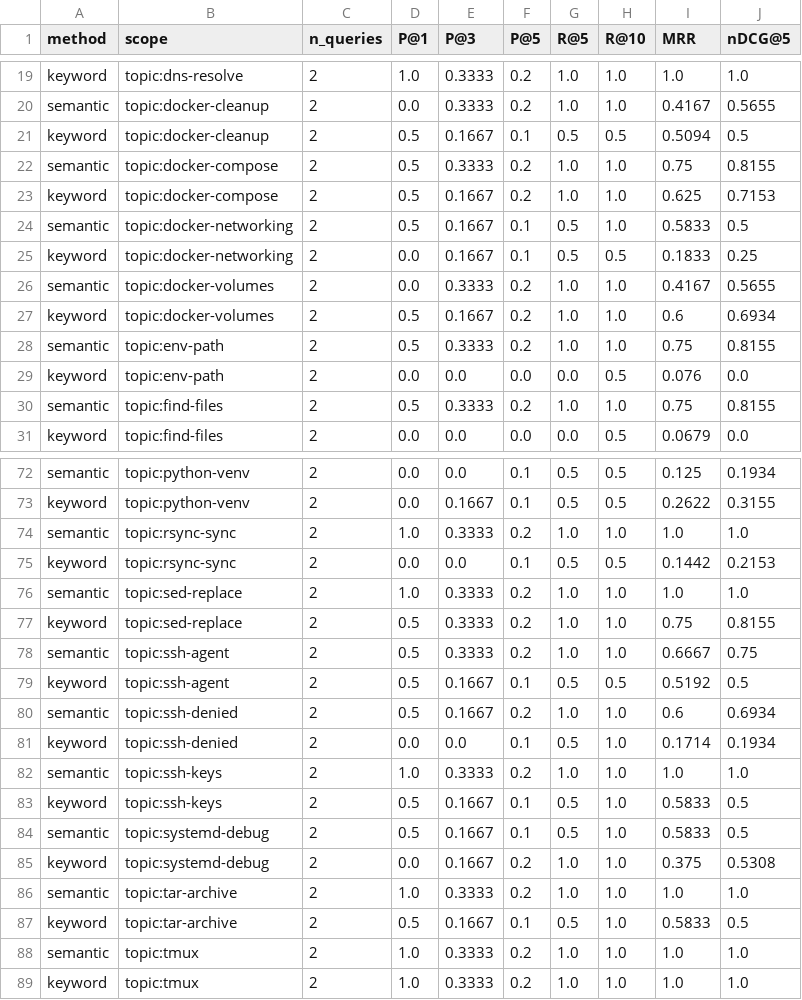
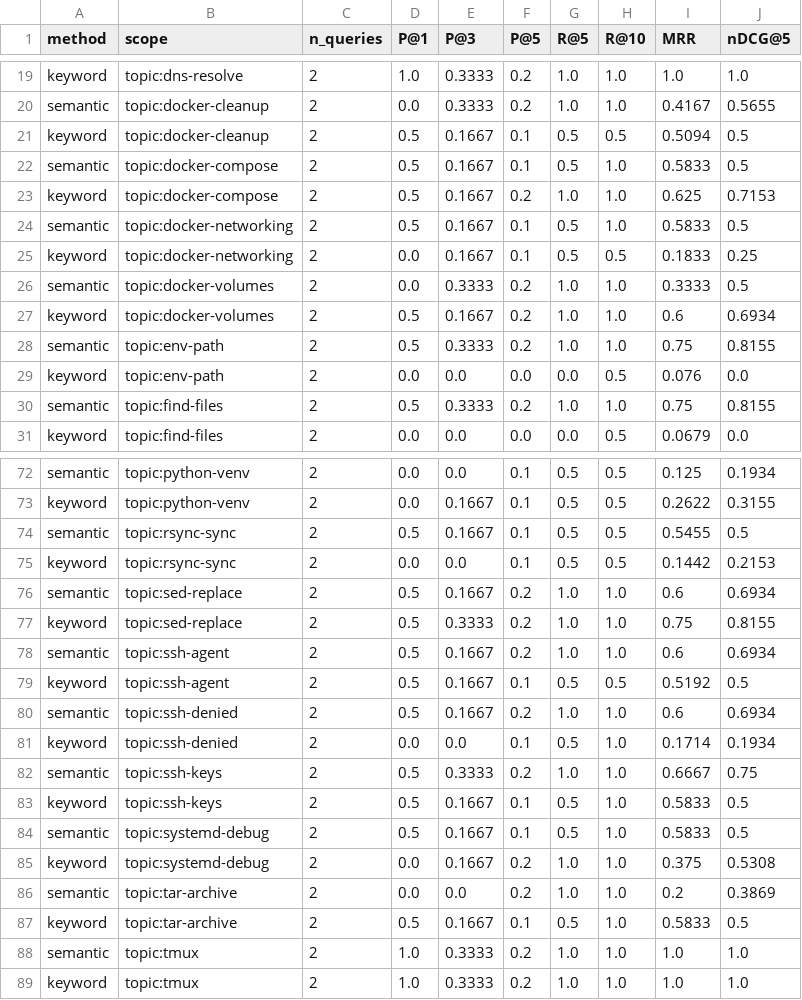
Before and after one commit to ThorOdinson246/whatwasit, a CSV file: eval/metrics_summary.csv, drawn as a sheet; only a part is shown, gaps mark what is left out; the diff covers the shown part only.

Commit message:
fix(eval): reconcile baseline with hybrid-search shipping path
summary.json was stale (pre-hybrid semantic-only P@1 0.535). Regenerate
canonical artifacts at P@1 0.419 with hybrid_search=True; document both
metrics and record search_config in eval output.

```diff
--- a/eval/metrics_summary.csv
+++ b/eval/metrics_summary.csv
@@ -21,3 +21,3 @@ semantic,topic:docker-cleanup,2,0.0,0.3333,0.2,1.0,1.0,0.4167,0.5655
 keyword,topic:docker-cleanup,2,0.5,0.1667,0.1,0.5,0.5,0.5094,0.5
-semantic,topic:docker-compose,2,0.5,0.3333,0.2,1.0,1.0,0.75,0.8155
+semantic,topic:docker-compose,2,0.5,0.1667,0.1,0.5,1.0,0.5833,0.5
 keyword,topic:docker-compose,2,0.5,0.1667,0.2,1.0,1.0,0.625,0.7153
@@ -25,3 +25,3 @@ semantic,topic:docker-networking,2,0.5,0.1667,0.1,0.5,1.0,0.5833,0.5
 keyword,topic:docker-networking,2,0.0,0.1667,0.1,0.5,0.5,0.1833,0.25
-semantic,topic:docker-volumes,2,0.0,0.3333,0.2,1.0,1.0,0.4167,0.5655
+semantic,topic:docker-volumes,2,0.0,0.3333,0.2,1.0,1.0,0.3333,0.5
 keyword,topic:docker-volumes,2,0.5,0.1667,0.2,1.0,1.0,0.6,0.6934
@@ -73,7 +73,7 @@ semantic,topic:python-venv,2,0.0,0.0,0.1,0.5,0.5,0.125,0.1934
 keyword,topic:python-venv,2,0.0,0.1667,0.1,0.5,0.5,0.2622,0.3155
-semantic,topic:rsync-sync,2,1.0,0.3333,0.2,1.0,1.0,1.0,1.0
+semantic,topic:rsync-sync,2,0.5,0.1667,0.1,0.5,0.5,0.5455,0.5
 keyword,topic:rsync-sync,2,0.0,0.0,0.1,0.5,0.5,0.1442,0.2153
-semantic,topic:sed-replace,2,1.0,0.3333,0.2,1.0,1.0,1.0,1.0
+semantic,topic:sed-replace,2,0.5,0.1667,0.2,1.0,1.0,0.6,0.6934
 keyword,topic:sed-replace,2,0.5,0.3333,0.2,1.0,1.0,0.75,0.8155
-semantic,topic:ssh-agent,2,0.5,0.3333,0.2,1.0,1.0,0.6667,0.75
+semantic,topic:ssh-agent,2,0.5,0.1667,0.2,1.0,1.0,0.6,0.6934
 keyword,topic:ssh-agent,2,0.5,0.1667,0.1,0.5,0.5,0.5192,0.5
@@ -81,3 +81,3 @@ semantic,topic:ssh-denied,2,0.5,0.1667,0.2,1.0,1.0,0.6,0.6934
 keyword,topic:ssh-denied,2,0.0,0.0,0.1,0.5,1.0,0.1714,0.1934
-semantic,topic:ssh-keys,2,1.0,0.3333,0.2,1.0,1.0,1.0,1.0
+semantic,topic:ssh-keys,2,0.5,0.3333,0.2,1.0,1.0,0.6667,0.75
 keyword,topic:ssh-keys,2,0.5,0.1667,0.1,0.5,1.0,0.5833,0.5
@@ -85,3 +85,3 @@ semantic,topic:systemd-debug,2,0.5,0.1667,0.1,0.5,1.0,0.5833,0.5
 keyword,topic:systemd-debug,2,0.0,0.1667,0.2,1.0,1.0,0.375,0.5308
-semantic,topic:tar-archive,2,1.0,0.3333,0.2,1.0,1.0,1.0,1.0
+semantic,topic:tar-archive,2,0.0,0.0,0.2,1.0,1.0,0.2,0.3869
 keyword,topic:tar-archive,2,0.5,0.1667,0.1,0.5,1.0,0.5833,0.5
```
Also changed, not shown: 51 edited cells elsewhere in this file, 5 other files.
